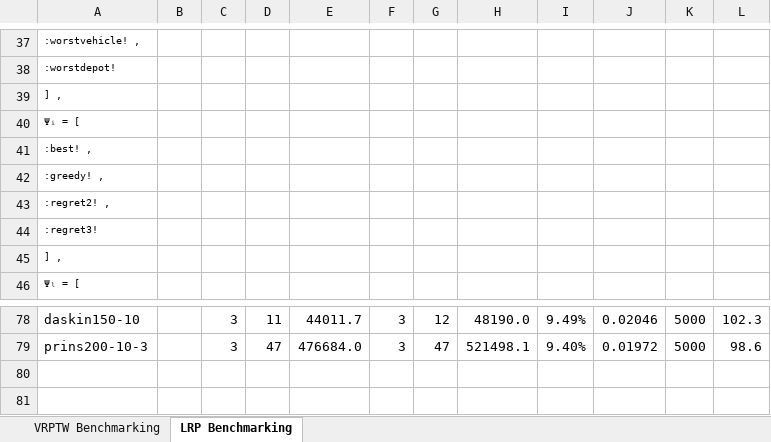
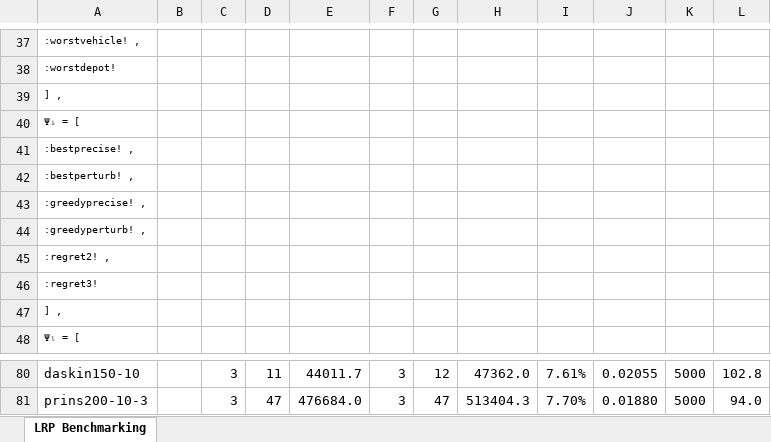
Before and after one commit to anmpahwa/LRP.jl, an Excel workbook: benchmarks.xlsx, sheet LRP Benchmarking, drawn as a sheet; only a part is shown, gaps mark what is left out; values as stored, in another font and other column widths than the file's, no borders; addresses are those after the commit; the diff covers the shown part only; the diff names each change by its address in the sheet, - before the commit and + after, or states it on an @@ line.

Commit message:
update benchmarks

```diff
--- a/benchmarks.xlsx (sheet LRP Benchmarking)
+++ b/benchmarks.xlsx (sheet LRP Benchmarking)
-sheet tab: VRPTW Benchmarking
-A41: :best! ,
+A41: :bestprecise! ,
-A42: :greedy! ,
+A42: :bestperturb! ,
+row 43: :greedyprecise! ,
+row 44: :greedyperturb! ,
-H80: 48190.0
+H80: 47362.0
-I80: 9.49%
+I80: 7.61%
-J80: 0.02046
+J80: 0.02055
-L80: 102.3
+L80: 102.8
-H81: 521498.1
+H81: 513404.3
-I81: 9.40%
+I81: 7.70%
-J81: 0.01972
+J81: 0.01880
-L81: 98.6
+L81: 94.0
```
Also changed, not shown: 30 edited cells elsewhere in this sheet, formulas that keep their value.
